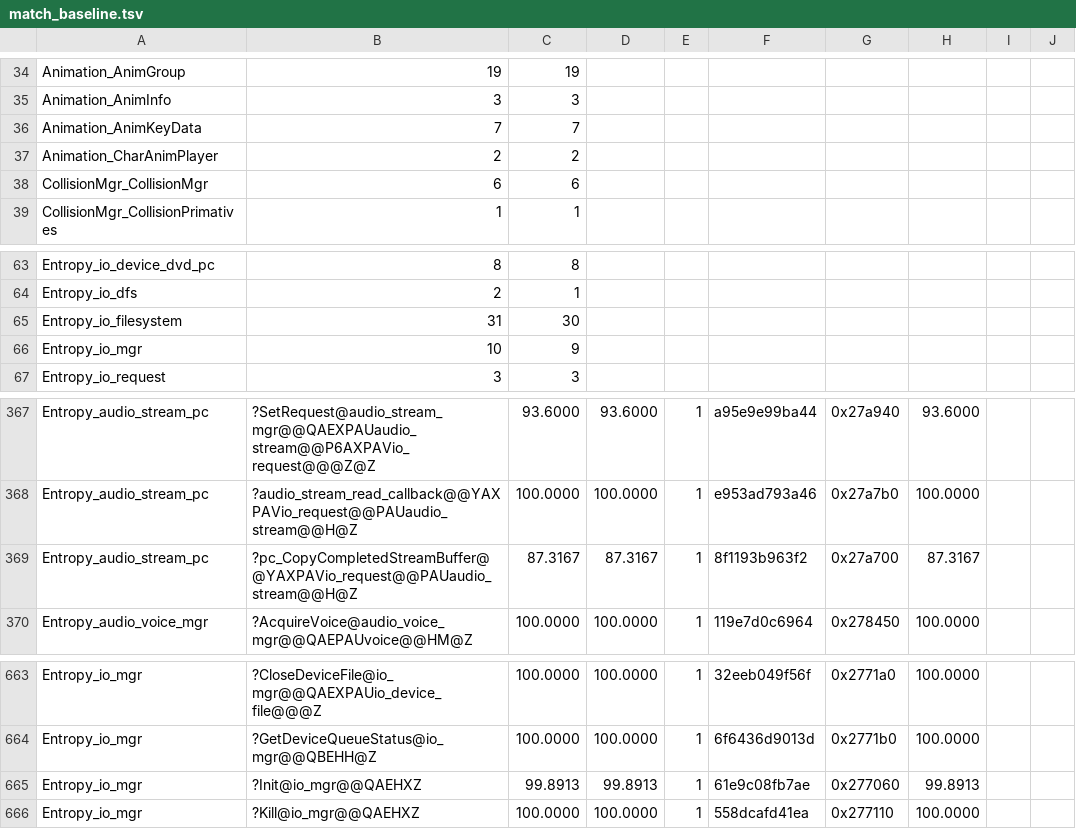
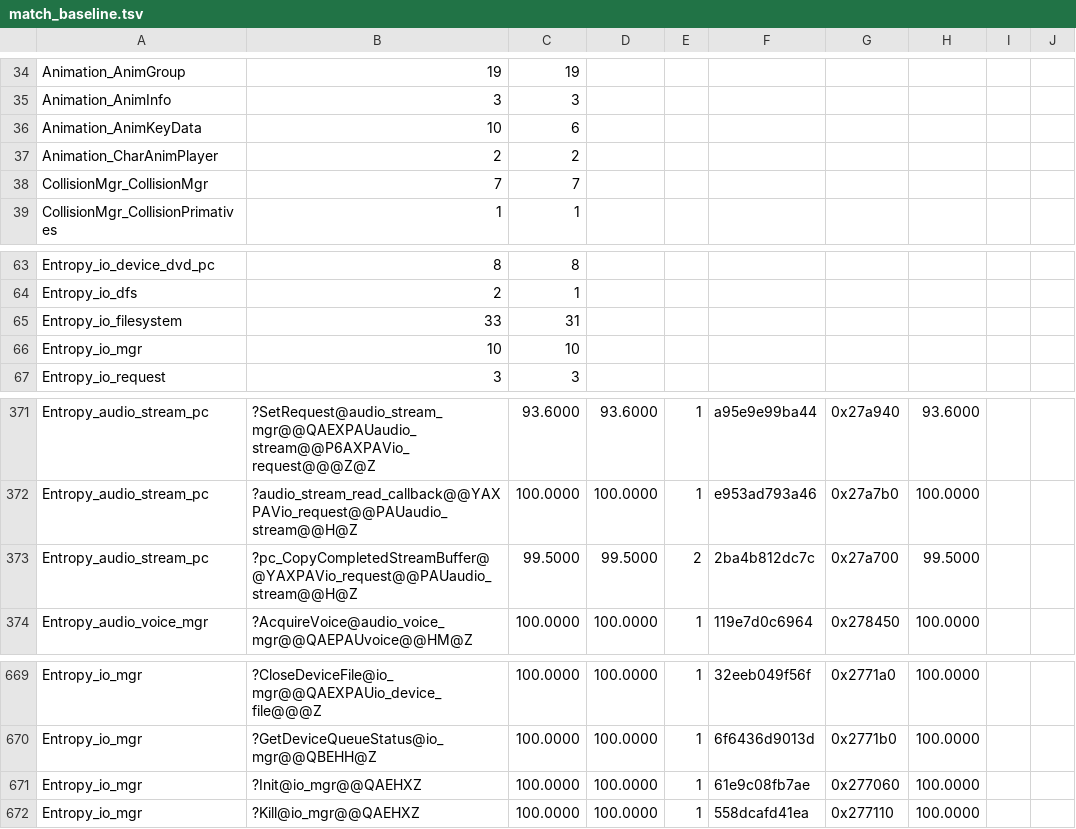
Before and after one commit to sushi-shi/hobbit-decomp, a TSV file: config/match_baseline.tsv, drawn as a sheet; only a part is shown, gaps mark what is left out; the diff covers the shown part only.

```diff
--- a/config/match_baseline.tsv
+++ b/config/match_baseline.tsv
@@ -35,5 +35,5 @@ Animation_AnimGroup	19	19
 Animation_AnimInfo	3	3
-Animation_AnimKeyData	7	7
+Animation_AnimKeyData	10	6
 Animation_CharAnimPlayer	2	2
-CollisionMgr_CollisionMgr	6	6
+CollisionMgr_CollisionMgr	7	7
 CollisionMgr_CollisionPrimatives	1	1
@@ -64,4 +64,4 @@ Entropy_io_device_dvd_pc	8	8
 Entropy_io_dfs	2	1
-Entropy_io_filesystem	31	30
-Entropy_io_mgr	10	9
+Entropy_io_filesystem	33	31
+Entropy_io_mgr	10	10
 Entropy_io_request	3	3
@@ -368,3 +372,3 @@ Entropy_audio_stream_pc	?SetRequest@audio_stream_mgr@@QAEXPAUaudio_stream@@P6AXP
 Entropy_audio_stream_pc	?audio_stream_read_callback@@YAXPAVio_request@@PAUaudio_stream@@H@Z	100.0000	100.0000	1	e953ad793a46	0x27a7b0	100.0000	
-Entropy_audio_stream_pc	?pc_CopyCompletedStreamBuffer@@YAXPAVio_request@@PAUaudio_stream@@H@Z	87.3167	87.3167	1	8f1193b963f2	0x27a700	87.3167	
+Entropy_audio_stream_pc	?pc_CopyCompletedStreamBuffer@@YAXPAVio_request@@PAUaudio_stream@@H@Z	99.5000	99.5000	2	2ba4b812dc7c	0x27a700	99.5000	
 Entropy_audio_voice_mgr	?AcquireVoice@audio_voice_mgr@@QAEPAUvoice@@HM@Z	100.0000	100.0000	1	119e7d0c6964	0x278450	100.0000	
@@ -664,3 +670,3 @@ Entropy_io_mgr	?CloseDeviceFile@io_mgr@@QAEXPAUio_device_file@@@Z	100.0000	100.0
 Entropy_io_mgr	?GetDeviceQueueStatus@io_mgr@@QBEHH@Z	100.0000	100.0000	1	6f6436d9013d	0x2771b0	100.0000	
-Entropy_io_mgr	?Init@io_mgr@@QAEHXZ	99.8913	99.8913	1	61e9c08fb7ae	0x277060	99.8913	
+Entropy_io_mgr	?Init@io_mgr@@QAEHXZ	100.0000	100.0000	1	61e9c08fb7ae	0x277060	100.0000	
 Entropy_io_mgr	?Kill@io_mgr@@QAEHXZ	100.0000	100.0000	1	558dcafd41ea	0x277110	100.0000	
```
Also changed, not shown: 7 added rows, 1 removed row and 5 edited cells elsewhere in this file, config/retail/absolute_relocations.tsv, config/retail/data.tsv, 40 other files.
